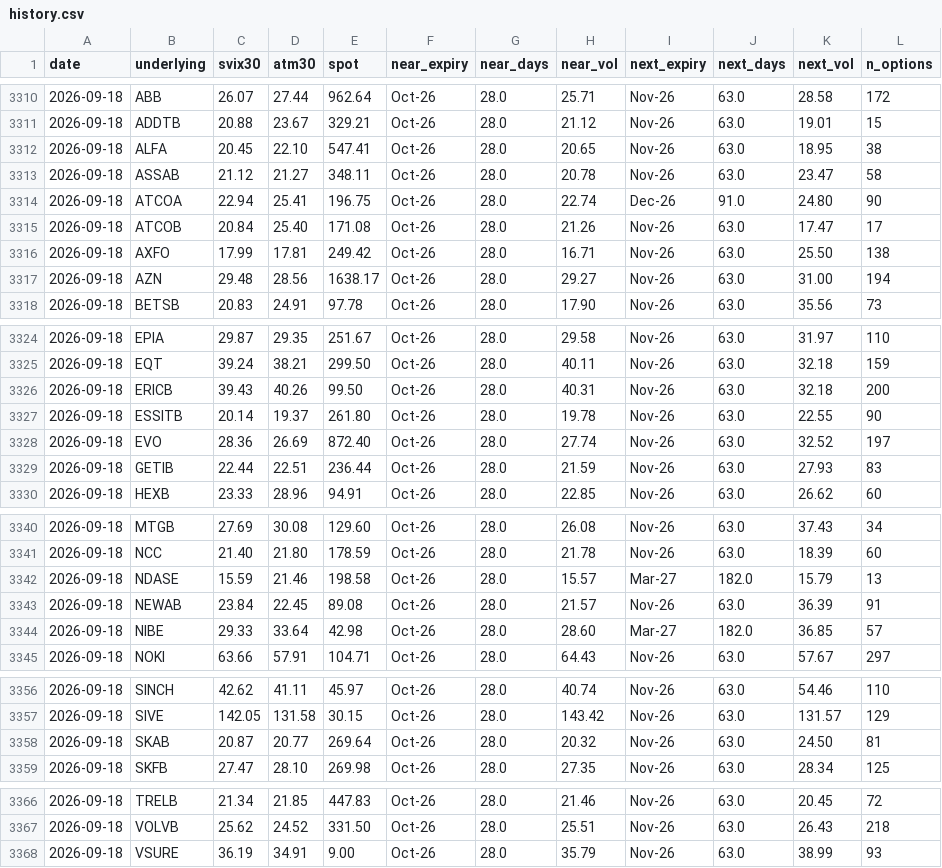
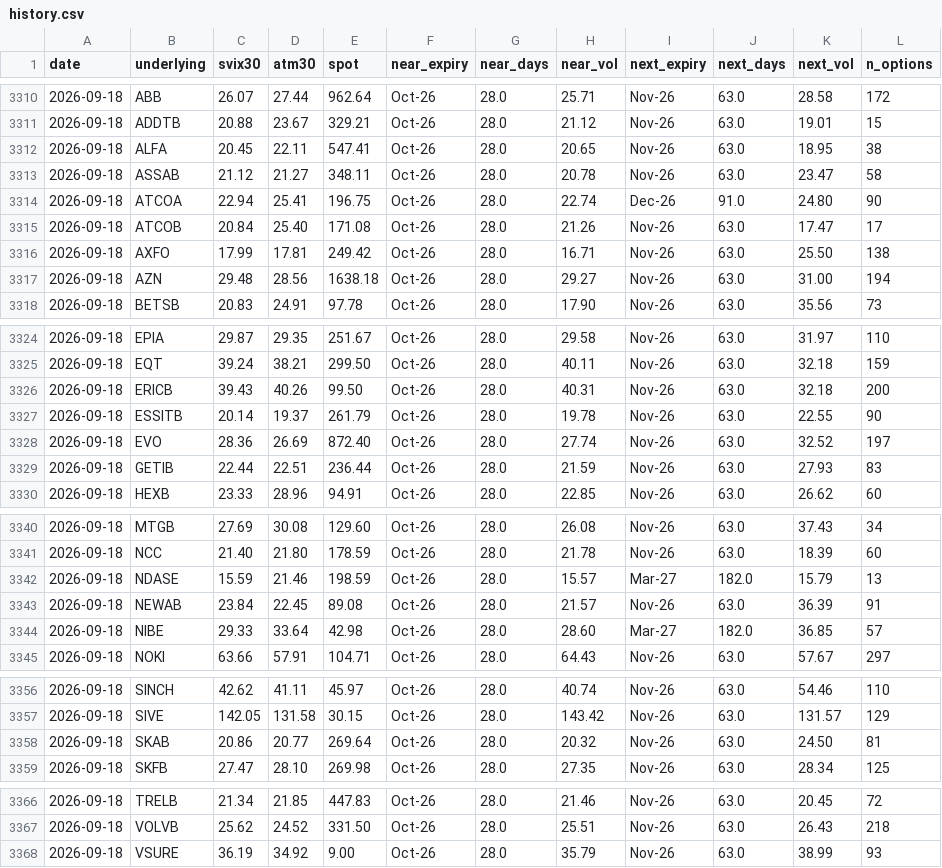
Before and after one commit to wilandh-prog/svix30, a CSV file: data/history.csv, drawn as a sheet; only a part is shown, gaps mark what is left out; the diff names each change by its address in the sheet, - before the commit and + after, or states it on an @@ line.

```diff
--- a/data/history.csv
+++ b/data/history.csv
-D3312 (atm30): 22.10
+D3312 (atm30): 22.11
-E3317 (spot): 1638.17
+E3317 (spot): 1638.18
-E3327 (spot): 261.80
+E3327 (spot): 261.79
-E3342 (spot): 198.58
+E3342 (spot): 198.59
-C3358 (svix30): 20.87
+C3358 (svix30): 20.86
-D3368 (atm30): 34.91
+D3368 (atm30): 34.92
```
Also changed, not shown: 1 other file.
